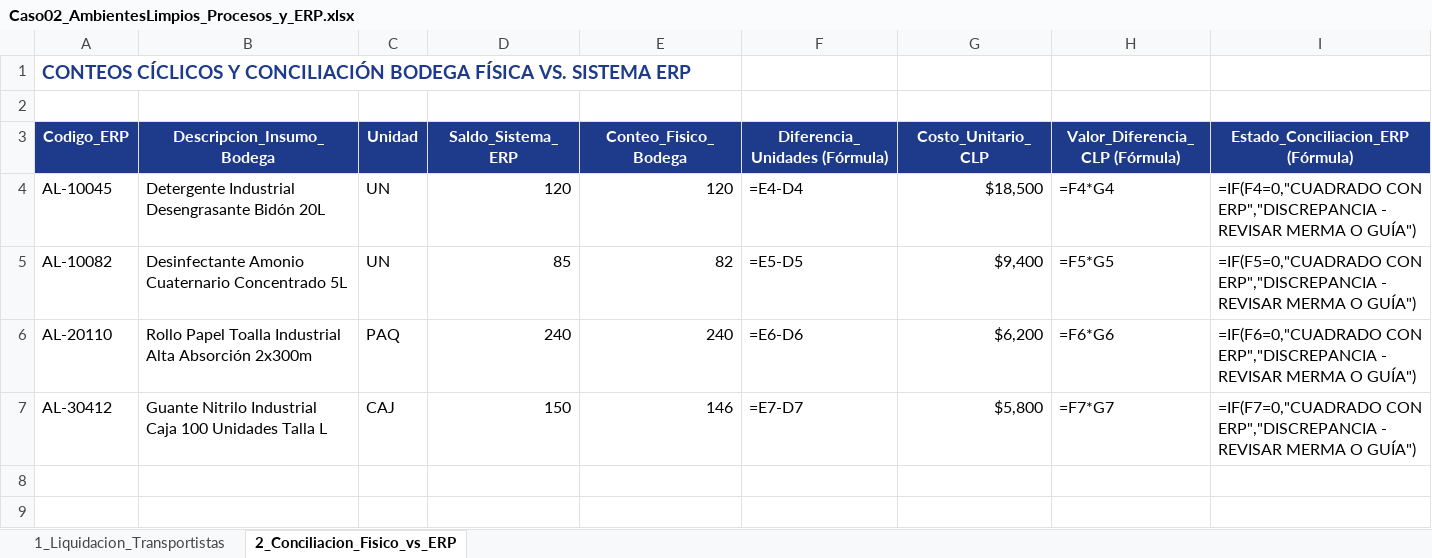
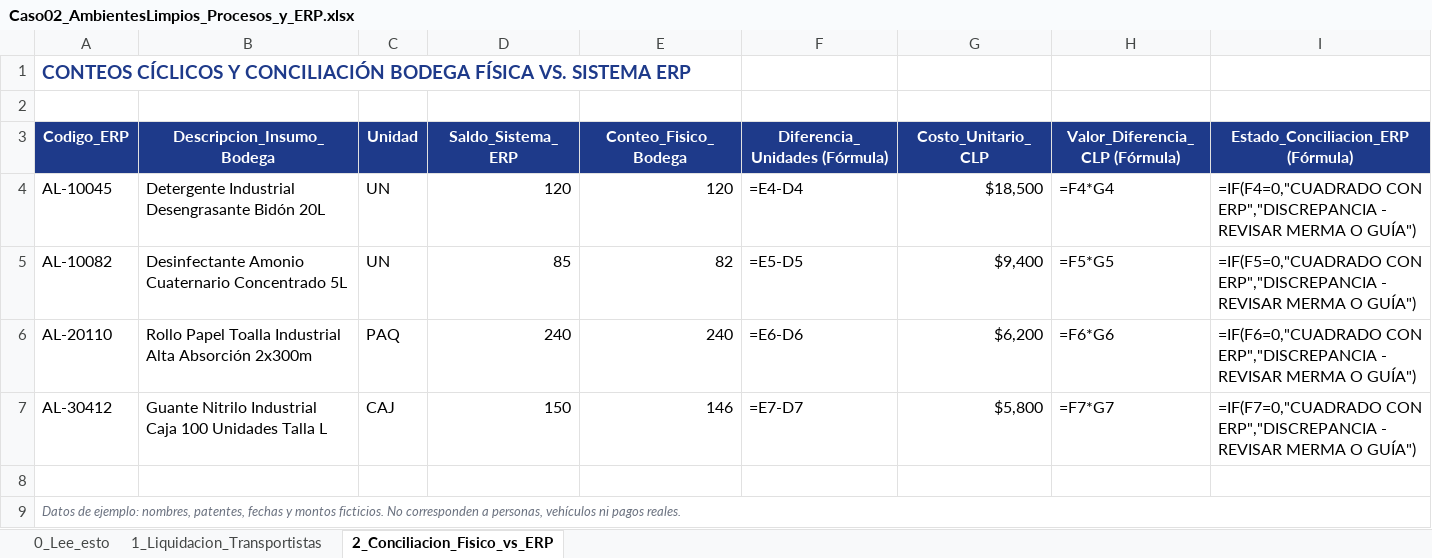
Before and after one commit to Allan-Ruiz/portafolio-allan-ruiz, an Excel workbook: 02_ambientes_limpios_procesos_erp/Caso02_AmbientesLimpios_Procesos_y_ERP.xlsx, sheet 2_Conciliacion_Fisico_vs_ERP, drawn as a sheet; values as stored, in another font and other column widths than the file's, no borders; formulas without a stored value are shown as written; the diff names each change by its address in the sheet, - before the commit and + after, or states it on an @@ line.

```diff
--- a/02_ambientes_limpios_procesos_erp/Caso02_AmbientesLimpios_Procesos_y_ERP.xlsx (sheet 2_Conciliacion_Fisico_vs_ERP)
+++ b/02_ambientes_limpios_procesos_erp/Caso02_AmbientesLimpios_Procesos_y_ERP.xlsx (sheet 2_Conciliacion_Fisico_vs_ERP)
+sheet tab: 0_Lee_esto
+row 8: (empty)
+row 9: Datos de ejemplo: nombres, patentes, fechas y montos ficticios. No corresponden a personas, vehículos ni pagos reales.
```
Also changed, not shown: sheet 1_Liquidacion_Transportistas, 01_bigpen_etl_bsale_pos/Caso01_BigPEN_Pipeline_ETL_Bsale_POS.xlsx, 9 other files.
